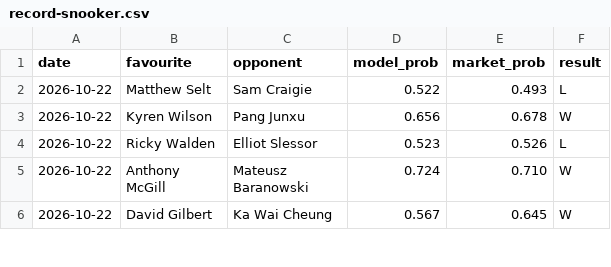
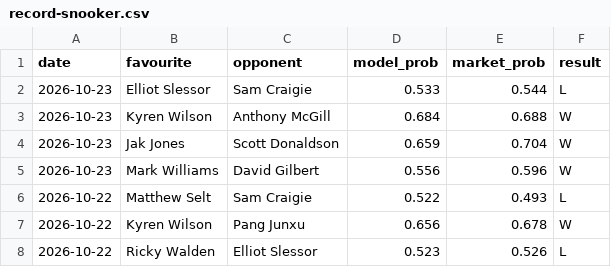
Before and after one commit to Altora-Analytics/altora-analytics, a CSV file: record-snooker.csv, drawn as a sheet; only a part is shown; the shorter side is filled out with more unchanged rows; the diff names each change by its address in the sheet, - before the commit and + after, or states it on an @@ line.

```diff
--- a/record-snooker.csv
+++ b/record-snooker.csv
+row 2: 2026-10-23 | Elliot Slessor | Sam Craigie | 0.533 | 0.544 | L
+row 3: 2026-10-23 | Kyren Wilson | Anthony McGill | 0.684 | 0.688 | W
+row 4: 2026-10-23 | Jak Jones | Scott Donaldson | 0.659 | 0.704 | W
+row 5: 2026-10-23 | Mark Williams | David Gilbert | 0.556 | 0.596 | W
```
Also changed, not shown: record-darts.csv, record-esports.csv, 11 other files.
